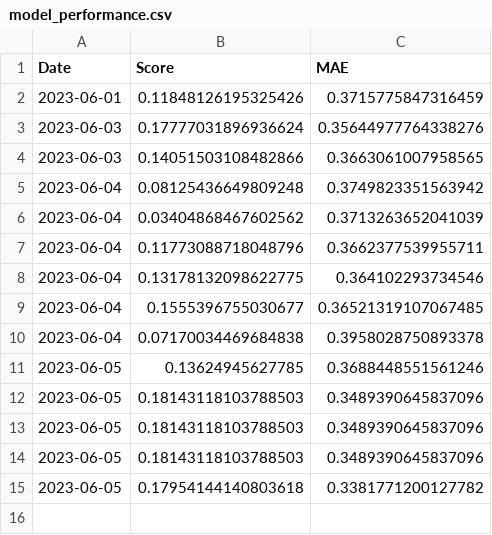
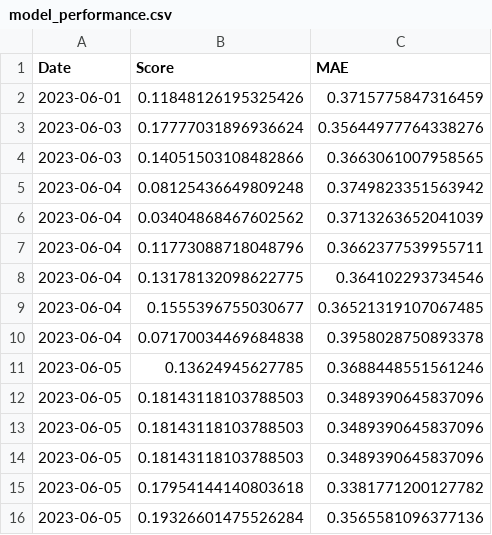
Before and after one commit to Orestas41/lithuanian-football-league-predictor, a CSV file: reports/model_performance.csv, drawn as a sheet.

```diff
--- a/reports/model_performance.csv
+++ b/reports/model_performance.csv
@@ -15 +15,2 @@ Date,Score,MAE
 2023-06-05,0.17954144140803618,0.3381771200127782
+2023-06-05,0.19326601475526284,0.3565581096377136
```
Also changed, not shown: reports/tours/2023-06-05.csv, 25 other files.
